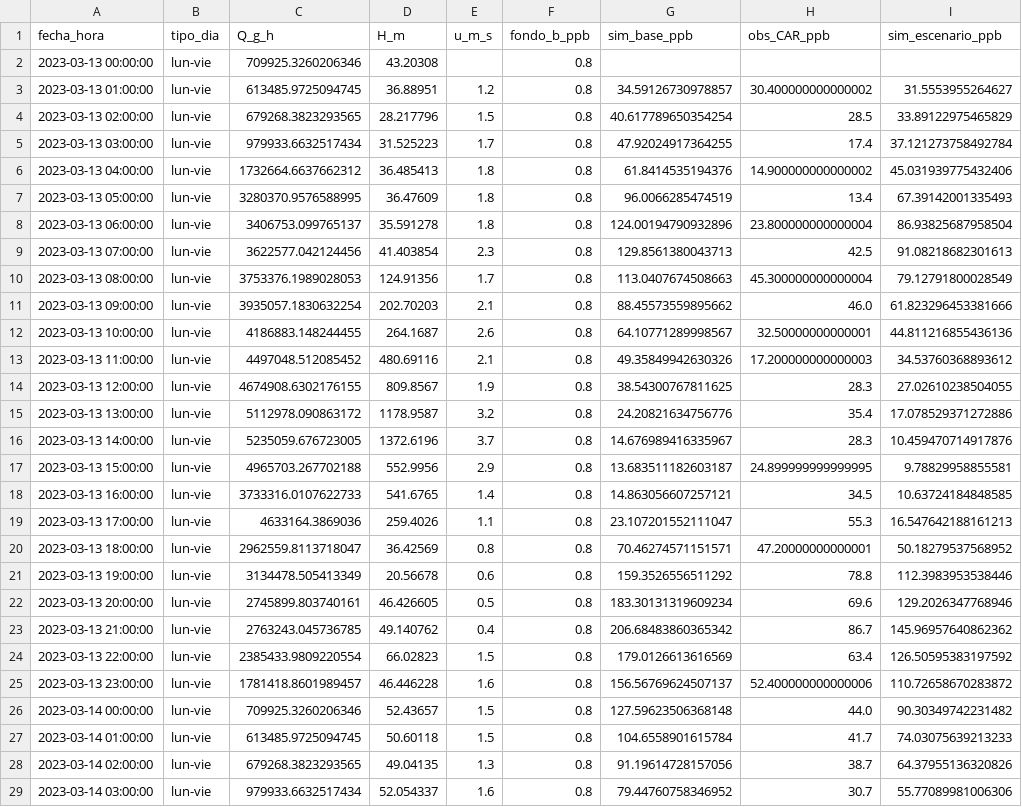
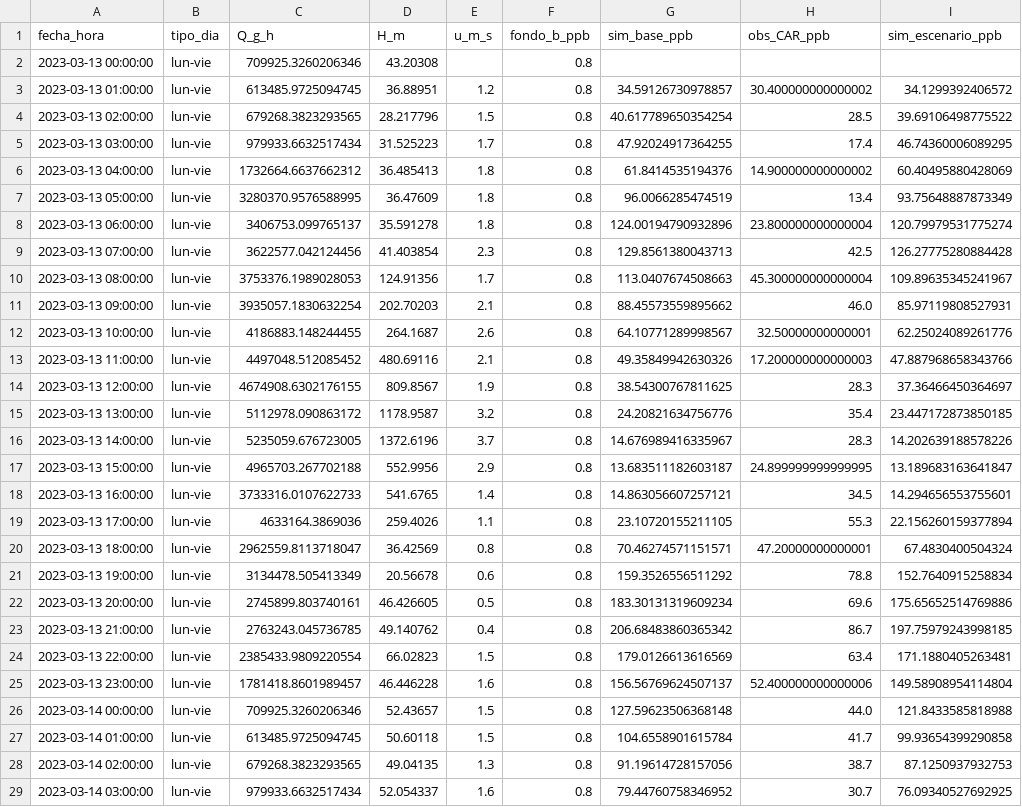
Before and after one commit to dugarcia03/ModeloDeCaja, a CSV file: resultados/resultados_NOX.csv, drawn as a sheet; only a part is shown; the diff covers the shown part only; the diff names each change by its address in the sheet, - before the commit and + after, or states it on an @@ line.

```diff
--- a/resultados/resultados_NOX.csv
+++ b/resultados/resultados_NOX.csv
-I3 (sim_escenario_ppb): 31.5553955264627
+I3 (sim_escenario_ppb): 34.1299392406572
-I4 (sim_escenario_ppb): 33.89122975465829
+I4 (sim_escenario_ppb): 39.69106498775522
-I5 (sim_escenario_ppb): 37.121273758492784
+I5 (sim_escenario_ppb): 46.74360006089295
-I6 (sim_escenario_ppb): 45.031939775432406
+I6 (sim_escenario_ppb): 60.40495880428069
-I7 (sim_escenario_ppb): 67.39142001335493
+I7 (sim_escenario_ppb): 93.75648887873349
-I8 (sim_escenario_ppb): 86.93825687958504
+I8 (sim_escenario_ppb): 120.79979531775274
-I9 (sim_escenario_ppb): 91.08218682301613
+I9 (sim_escenario_ppb): 126.27775280884428
-I10 (sim_escenario_ppb): 79.12791800028549
+I10 (sim_escenario_ppb): 109.89635345241967
-I11 (sim_escenario_ppb): 61.823296453381666
+I11 (sim_escenario_ppb): 85.97119808527931
-I12 (sim_escenario_ppb): 44.811216855436136
+I12 (sim_escenario_ppb): 62.25024089261776
-I13 (sim_escenario_ppb): 34.53760368893612
+I13 (sim_escenario_ppb): 47.887968658343766
-I14 (sim_escenario_ppb): 27.02610238504055
+I14 (sim_escenario_ppb): 37.36466450364697
-I15 (sim_escenario_ppb): 17.078529371272886
+I15 (sim_escenario_ppb): 23.447172873850185
-I16 (sim_escenario_ppb): 10.459470714917876
+I16 (sim_escenario_ppb): 14.202639188578226
-I17 (sim_escenario_ppb): 9.78829958855581
+I17 (sim_escenario_ppb): 13.189683163641847
-I18 (sim_escenario_ppb): 10.63724184848585
+I18 (sim_escenario_ppb): 14.294656553755601
-G19 (sim_base_ppb): 23.107201552111047
+G19 (sim_base_ppb): 23.10720155211105
-I19 (sim_escenario_ppb): 16.547642188161213
+I19 (sim_escenario_ppb): 22.156260159377894
-I20 (sim_escenario_ppb): 50.18279537568952
+I20 (sim_escenario_ppb): 67.4830400504324
-I21 (sim_escenario_ppb): 112.3983953538446
+I21 (sim_escenario_ppb): 152.7640915258834
-I22 (sim_escenario_ppb): 129.2026347768946
+I22 (sim_escenario_ppb): 175.65652514769886
-I23 (sim_escenario_ppb): 145.96957640862362
+I23 (sim_escenario_ppb): 197.75979243998185
-I24 (sim_escenario_ppb): 126.50595383197592
+I24 (sim_escenario_ppb): 171.1880405263481
-I25 (sim_escenario_ppb): 110.72658670283872
+I25 (sim_escenario_ppb): 149.58908954114804
-I26 (sim_escenario_ppb): 90.30349742231482
+I26 (sim_escenario_ppb): 121.8433585818988
-I27 (sim_escenario_ppb): 74.03075639213233
+I27 (sim_escenario_ppb): 99.93654399290858
-I28 (sim_escenario_ppb): 64.37955136320826
+I28 (sim_escenario_ppb): 87.1250937932753
-I29 (sim_escenario_ppb): 55.77089981006306
+I29 (sim_escenario_ppb): 76.09340527692925
```
Also changed, not shown: 146 edited cells elsewhere in this file, resultados/resultados_CO.csv, resultados/resultados_PM10.csv, 11 other files.
